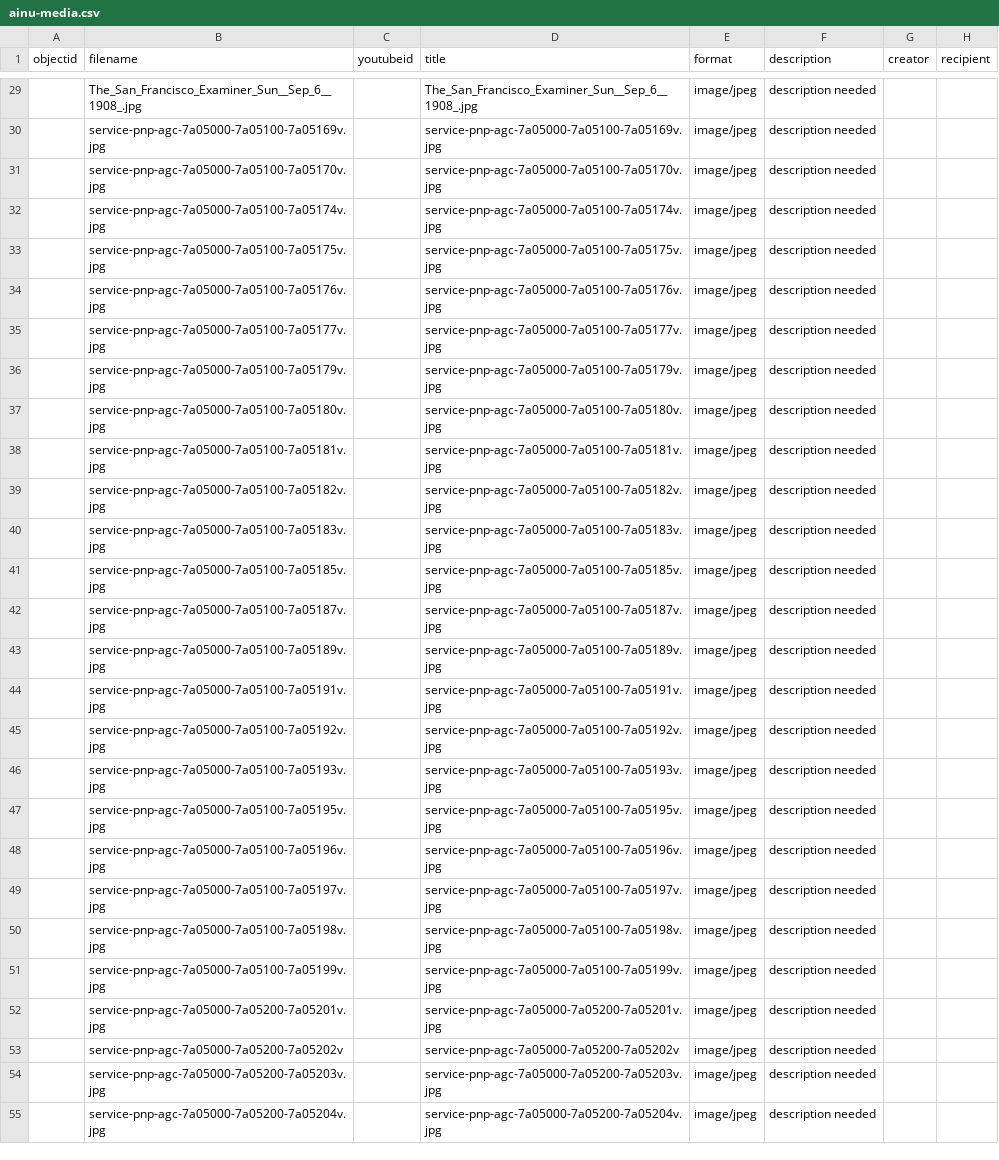
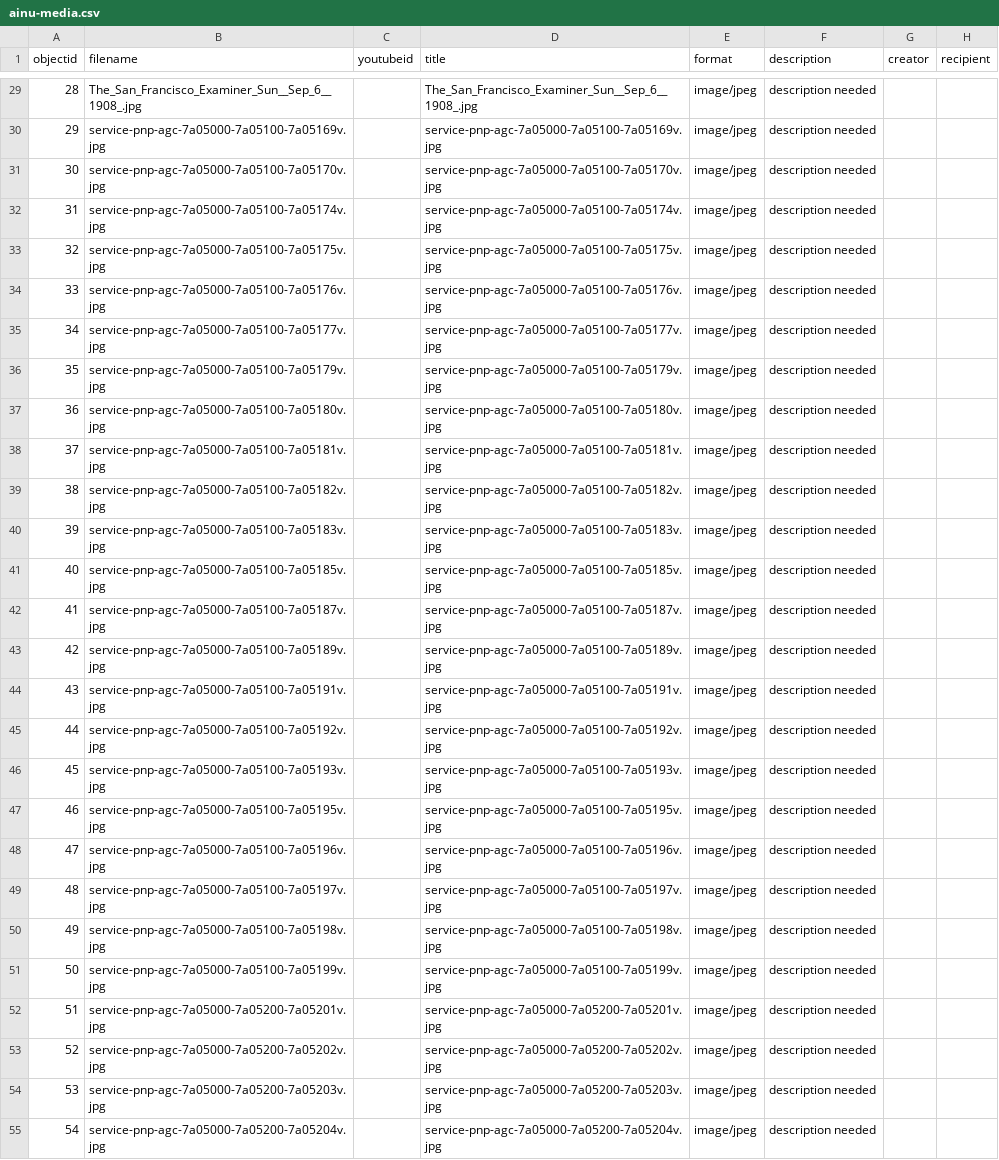
Before and after one commit to nsidc/ainucb, a CSV file: _data/ainu-media.csv, drawn as a sheet; only a part is shown, gaps mark what is left out; the diff covers the shown part only; the diff names each change by its address in the sheet, - before the commit and + after, or states it on an @@ line.

```diff
--- a/_data/ainu-media.csv
+++ b/_data/ainu-media.csv
-A29 (objectid): (empty)
+A29 (objectid): 28
-A30 (objectid): (empty)
+A30 (objectid): 29
-A31 (objectid): (empty)
+A31 (objectid): 30
-A32 (objectid): (empty)
+A32 (objectid): 31
-A33 (objectid): (empty)
+A33 (objectid): 32
-A34 (objectid): (empty)
+A34 (objectid): 33
-A35 (objectid): (empty)
+A35 (objectid): 34
-A36 (objectid): (empty)
+A36 (objectid): 35
-A37 (objectid): (empty)
+A37 (objectid): 36
-A38 (objectid): (empty)
+A38 (objectid): 37
-A39 (objectid): (empty)
+A39 (objectid): 38
-A40 (objectid): (empty)
+A40 (objectid): 39
-A41 (objectid): (empty)
+A41 (objectid): 40
-A42 (objectid): (empty)
+A42 (objectid): 41
-A43 (objectid): (empty)
+A43 (objectid): 42
-A44 (objectid): (empty)
+A44 (objectid): 43
-A45 (objectid): (empty)
+A45 (objectid): 44
-A46 (objectid): (empty)
+A46 (objectid): 45
-A47 (objectid): (empty)
+A47 (objectid): 46
-A48 (objectid): (empty)
+A48 (objectid): 47
-A49 (objectid): (empty)
+A49 (objectid): 48
-A50 (objectid): (empty)
+A50 (objectid): 49
-A51 (objectid): (empty)
+A51 (objectid): 50
-A52 (objectid): (empty)
+A52 (objectid): 51
-A53 (objectid): (empty)
+A53 (objectid): 52
-B53 (filename): service-pnp-agc-7a05000-7a05200-7a05202v
+B53 (filename): service-pnp-agc-7a05000-7a05200-7a05202v.jpg
-D53 (title): service-pnp-agc-7a05000-7a05200-7a05202v
+D53 (title): service-pnp-agc-7a05000-7a05200-7a05202v.jpg
-A54 (objectid): (empty)
+A54 (objectid): 53
-A55 (objectid): (empty)
+A55 (objectid): 54
```
Also changed, not shown: 101 edited cells elsewhere in this file, 8 other files.
